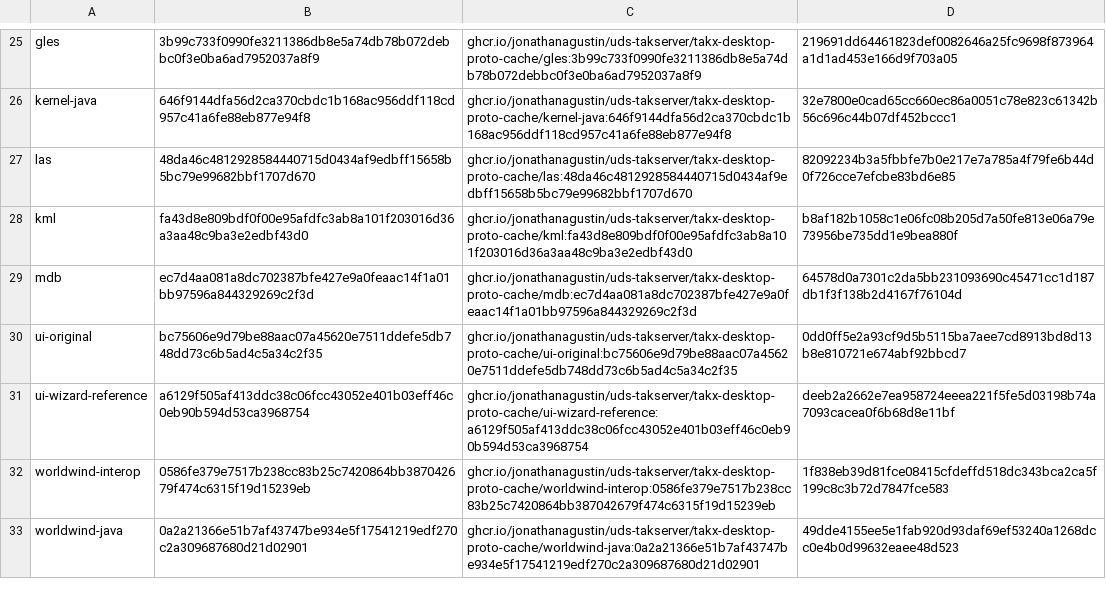
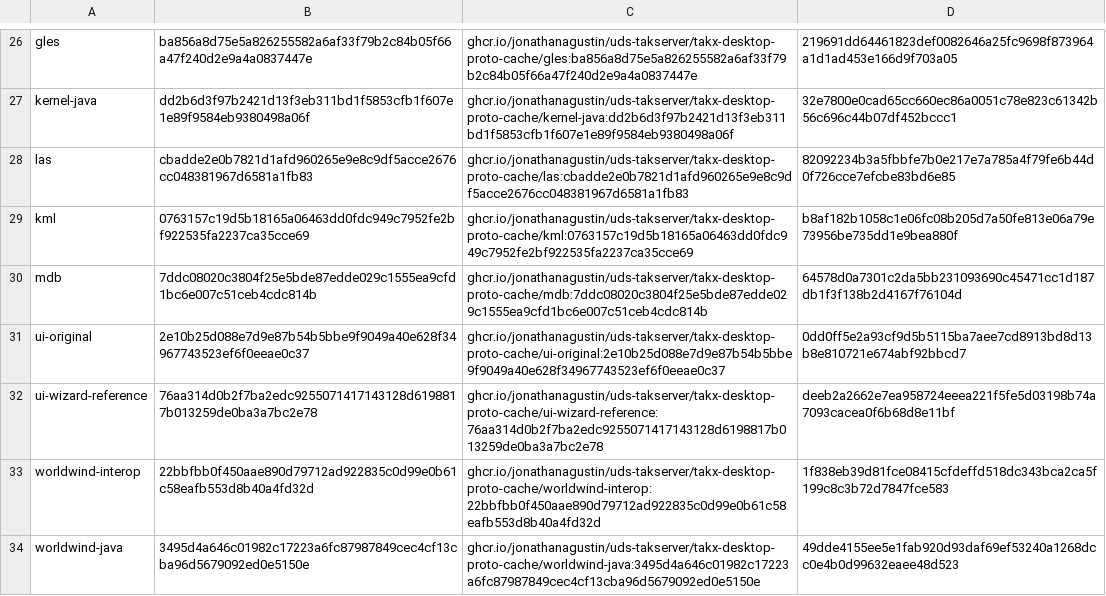
Before and after one commit to jonathanagustin/uds-takserver, a TSV file: takx/desktop-prototype/cache-index.tsv, drawn as a sheet; only a part is shown, gaps mark what is left out; addresses are those after the commit; the diff covers the shown part only; the diff names each change by its address in the sheet, - before the commit and + after, or states it on an @@ line.

```diff
--- a/takx/desktop-prototype/cache-index.tsv
+++ b/takx/desktop-prototype/cache-index.tsv
-B26: 3b99c733f0990fe3211386db8e5a74db78b072debbc0f3e0ba6ad7952037a8f9
+B26: ba856a8d75e5a826255582a6af33f79b2c84b05f66a47f240d2e9a4a0837447e
-C26: ghcr.io/jonathanagustin/uds-takserver/takx-desktop-proto-cache/gles:3b99c733f0990fe3211386db8e5a74db78b072debbc0f3e0ba6ad7952037a8f9
+C26: ghcr.io/jonathanagustin/uds-takserver/takx-desktop-proto-cache/gles:ba856a8d75e5a826255582a6af33f79b2c84b05f66a47f240d2e9a4a0837447e
-B27: 646f9144dfa56d2ca370cbdc1b168ac956ddf118cd957c41a6fe88eb877e94f8
+B27: dd2b6d3f97b2421d13f3eb311bd1f5853cfb1f607e1e89f9584eb9380498a06f
-C27: ghcr.io/jonathanagustin/uds-takserver/takx-desktop-proto-cache/kernel-java:646f9144dfa56d2ca370cbdc1b168ac956ddf118cd957c41a6fe88eb877e94f8
+C27: ghcr.io/jonathanagustin/uds-takserver/takx-desktop-proto-cache/kernel-java:dd2b6d3f97b2421d13f3eb311bd1f5853cfb1f607e1e89f9584eb9380498a06f
-B28: 48da46c4812928584440715d0434af9edbff15658b5bc79e99682bbf1707d670
+B28: cbadde2e0b7821d1afd960265e9e8c9df5acce2676cc048381967d6581a1fb83
-C28: ghcr.io/jonathanagustin/uds-takserver/takx-desktop-proto-cache/las:48da46c4812928584440715d0434af9edbff15658b5bc79e99682bbf1707d670
+C28: ghcr.io/jonathanagustin/uds-takserver/takx-desktop-proto-cache/las:cbadde2e0b7821d1afd960265e9e8c9df5acce2676cc048381967d6581a1fb83
-B29: fa43d8e809bdf0f00e95afdfc3ab8a101f203016d36a3aa48c9ba3e2edbf43d0
+B29: 0763157c19d5b18165a06463dd0fdc949c7952fe2bf922535fa2237ca35cce69
-C29: ghcr.io/jonathanagustin/uds-takserver/takx-desktop-proto-cache/kml:fa43d8e809bdf0f00e95afdfc3ab8a101f203016d36a3aa48c9ba3e2edbf43d0
+C29: ghcr.io/jonathanagustin/uds-takserver/takx-desktop-proto-cache/kml:0763157c19d5b18165a06463dd0fdc949c7952fe2bf922535fa2237ca35cce69
-B30: ec7d4aa081a8dc702387bfe427e9a0feaac14f1a01bb97596a844329269c2f3d
+B30: 7ddc08020c3804f25e5bde87edde029c1555ea9cfd1bc6e007c51ceb4cdc814b
-C30: ghcr.io/jonathanagustin/uds-takserver/takx-desktop-proto-cache/mdb:ec7d4aa081a8dc702387bfe427e9a0feaac14f1a01bb97596a844329269c2f3d
+C30: ghcr.io/jonathanagustin/uds-takserver/takx-desktop-proto-cache/mdb:7ddc08020c3804f25e5bde87edde029c1555ea9cfd1bc6e007c51ceb4cdc814b
-B31: bc75606e9d79be88aac07a45620e7511ddefe5db748dd73c6b5ad4c5a34c2f35
+B31: 2e10b25d088e7d9e87b54b5bbe9f9049a40e628f34967743523ef6f0eeae0c37
-C31: ghcr.io/jonathanagustin/uds-takserver/takx-desktop-proto-cache/ui-original:bc75606e9d79be88aac07a45620e7511ddefe5db748dd73c6b5ad4c5a34c2f35
+C31: ghcr.io/jonathanagustin/uds-takserver/takx-desktop-proto-cache/ui-original:2e10b25d088e7d9e87b54b5bbe9f9049a40e628f34967743523ef6f0eeae0c37
-B32: a6129f505af413ddc38c06fcc43052e401b03eff46c0eb90b594d53ca3968754
+B32: 76aa314d0b2f7ba2edc9255071417143128d6198817b013259de0ba3a7bc2e78
-C32: ghcr.io/jonathanagustin/uds-takserver/takx-desktop-proto-cache/ui-wizard-reference:a6129f505af413ddc38c06fcc43052e401b03eff46c0eb90b594d53ca3968754
+C32: ghcr.io/jonathanagustin/uds-takserver/takx-desktop-proto-cache/ui-wizard-reference:76aa314d0b2f7ba2edc9255071417143128d6198817b013259de0ba3a7bc2e78
-B33: 0586fe379e7517b238cc83b25c7420864bb387042679f474c6315f19d15239eb
+B33: 22bbfbb0f450aae890d79712ad922835c0d99e0b61c58eafb553d8b40a4fd32d
-C33: ghcr.io/jonathanagustin/uds-takserver/takx-desktop-proto-cache/worldwind-interop:0586fe379e7517b238cc83b25c7420864bb387042679f474c6315f19d15239eb
+C33: ghcr.io/jonathanagustin/uds-takserver/takx-desktop-proto-cache/worldwind-interop:22bbfbb0f450aae890d79712ad922835c0d99e0b61c58eafb553d8b40a4fd32d
-B34: 0a2a21366e51b7af43747be934e5f17541219edf270c2a309687680d21d02901
+B34: 3495d4a646c01982c17223a6fc87987849cec4cf13cba96d5679092ed0e5150e
-C34: ghcr.io/jonathanagustin/uds-takserver/takx-desktop-proto-cache/worldwind-java:0a2a21366e51b7af43747be934e5f17541219edf270c2a309687680d21d02901
+C34: ghcr.io/jonathanagustin/uds-takserver/takx-desktop-proto-cache/worldwind-java:3495d4a646c01982c17223a6fc87987849cec4cf13cba96d5679092ed0e5150e
```
Also changed, not shown: 1 added row and 31 edited cells elsewhere in this file, 35 other files.
